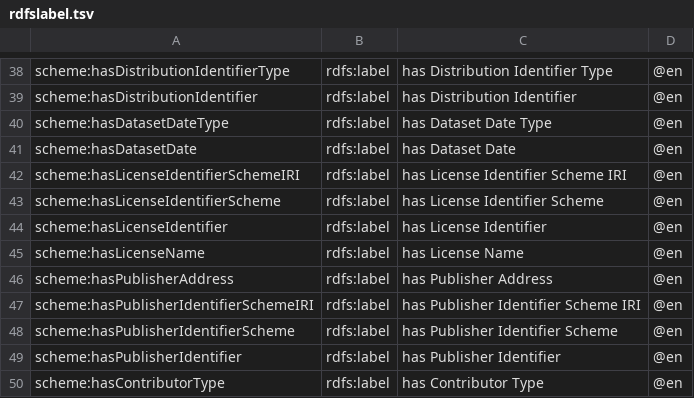
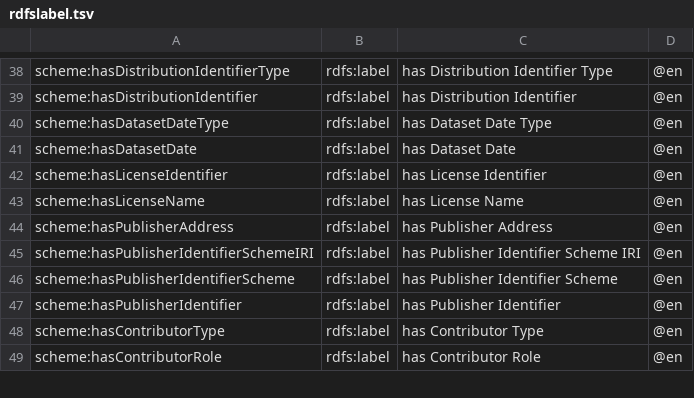
Before and after one commit to ckindermann/dhmo, a TSV file: src/ldtab/tsv/rdfslabel.tsv, drawn as a sheet; only a part is shown, gaps mark what is left out; the shorter side is filled out with more unchanged rows.

```diff
--- a/src/ldtab/tsv/rdfslabel.tsv
+++ b/src/ldtab/tsv/rdfslabel.tsv
@@ -41,4 +41,2 @@ scheme:hasDatasetDateType	rdfs:label	has Dataset Date Type	@en
 scheme:hasDatasetDate	rdfs:label	has Dataset Date	@en
-scheme:hasLicenseIdentifierSchemeIRI	rdfs:label	has License Identifier Scheme IRI	@en
-scheme:hasLicenseIdentifierScheme	rdfs:label	has License Identifier Scheme	@en
 scheme:hasLicenseIdentifier	rdfs:label	has License Identifier	@en
```
Also changed, not shown: src/ldtab/tsv/rdftype.tsv, src/ldtab/tsv/skosbroader.tsv, 9 other files.
